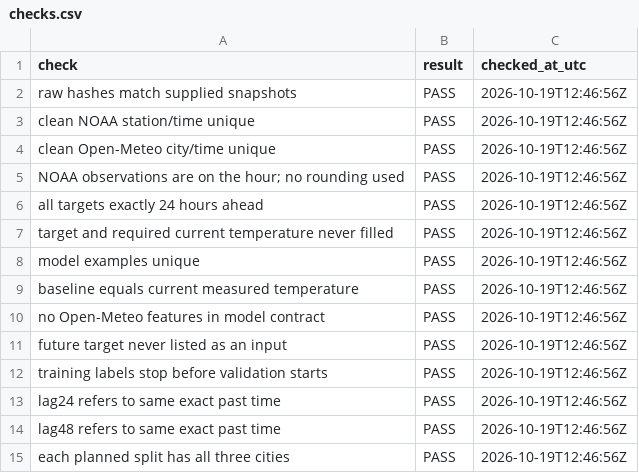
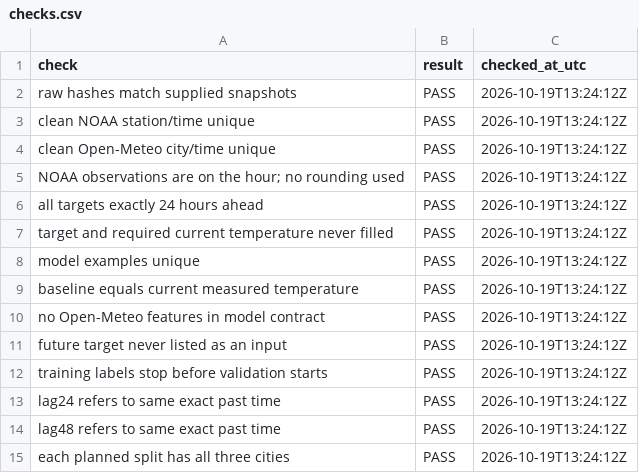
Before and after one commit to waleedirfan2006-arch/Heat-Shift-, a CSV file: HeatShift_Warehouse/quality/checks.csv, drawn as a sheet.

```diff
--- a/HeatShift_Warehouse/quality/checks.csv
+++ b/HeatShift_Warehouse/quality/checks.csv
@@ -1,15 +1,15 @@
 check,result,checked_at_utc
-raw hashes match supplied snapshots,PASS,2026-10-19T12:46:56Z
-clean NOAA station/time unique,PASS,2026-10-19T12:46:56Z
-clean Open-Meteo city/time unique,PASS,2026-10-19T12:46:56Z
-NOAA observations are on the hour; no rounding used,PASS,2026-10-19T12:46:56Z
-all targets exactly 24 hours ahead,PASS,2026-10-19T12:46:56Z
-target and required current temperature never filled,PASS,2026-10-19T12:46:56Z
-model examples unique,PASS,2026-10-19T12:46:56Z
-baseline equals current measured temperature,PASS,2026-10-19T12:46:56Z
-no Open-Meteo features in model contract,PASS,2026-10-19T12:46:56Z
-future target never listed as an input,PASS,2026-10-19T12:46:56Z
-training labels stop before validation starts,PASS,2026-10-19T12:46:56Z
-lag24 refers to same exact past time,PASS,2026-10-19T12:46:56Z
-lag48 refers to same exact past time,PASS,2026-10-19T12:46:56Z
-each planned split has all three cities,PASS,2026-10-19T12:46:56Z
+raw hashes match supplied snapshots,PASS,2026-10-19T13:24:12Z
+clean NOAA station/time unique,PASS,2026-10-19T13:24:12Z
+clean Open-Meteo city/time unique,PASS,2026-10-19T13:24:12Z
+NOAA observations are on the hour; no rounding used,PASS,2026-10-19T13:24:12Z
+all targets exactly 24 hours ahead,PASS,2026-10-19T13:24:12Z
+target and required current temperature never filled,PASS,2026-10-19T13:24:12Z
+model examples unique,PASS,2026-10-19T13:24:12Z
+baseline equals current measured temperature,PASS,2026-10-19T13:24:12Z
+no Open-Meteo features in model contract,PASS,2026-10-19T13:24:12Z
+future target never listed as an input,PASS,2026-10-19T13:24:12Z
+training labels stop before validation starts,PASS,2026-10-19T13:24:12Z
+lag24 refers to same exact past time,PASS,2026-10-19T13:24:12Z
+lag48 refers to same exact past time,PASS,2026-10-19T13:24:12Z
+each planned split has all three cities,PASS,2026-10-19T13:24:12Z
```
Also changed, not shown: HeatShift_Warehouse/quality/hour_coverage.csv, HeatShift_Warehouse/quality/input_profiles.csv, 38 other files.
